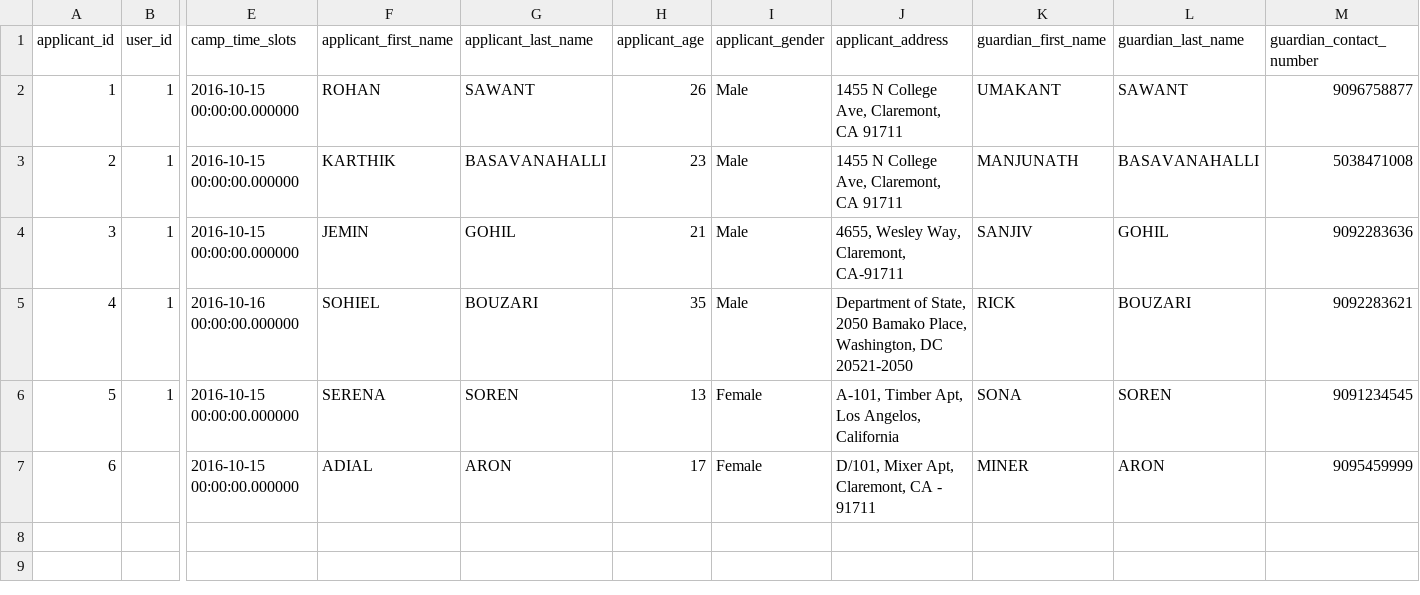
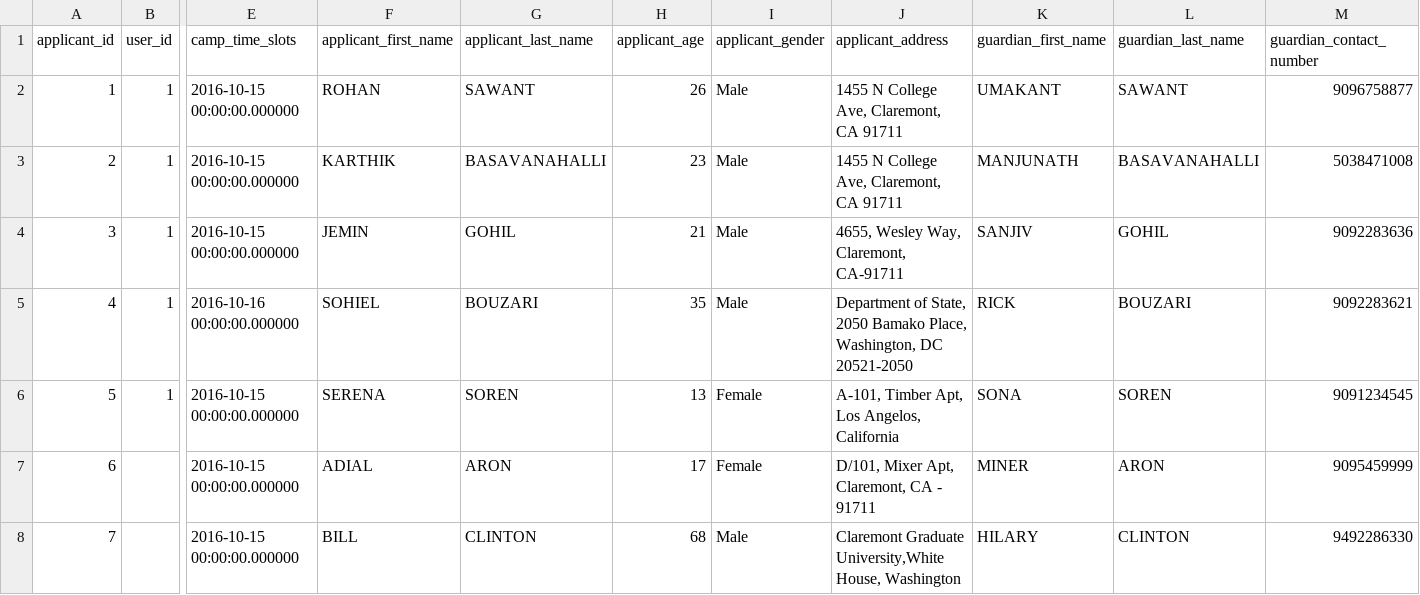
Before and after one commit to karbmk/CGU_software_development, a CSV file: Gila_Breath_Camp/Code/Csv/applicant.csv, drawn as a sheet; only a part is shown, gaps mark what is left out; rows hold the shown columns only; the diff names each change by its address in the sheet, - before the commit and + after, or states it on an @@ line.

Commit message:
Added check in get
Signed-off-by: Rohan <rohan9969@gmail.com>

```diff
--- a/Gila_Breath_Camp/Code/Csv/applicant.csv
+++ b/Gila_Breath_Camp/Code/Csv/applicant.csv
+row 8: 7 |  | 2016-10-15 00:00:00.000000 | BILL | CLINTON | 68 | Male | Claremont Graduate University,White House, Washington | HILARY | CLINTON | 9492286330
```
Also changed, not shown: 7 other files.
